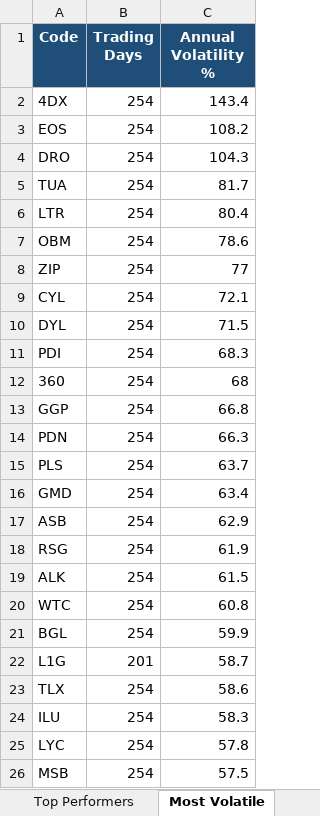
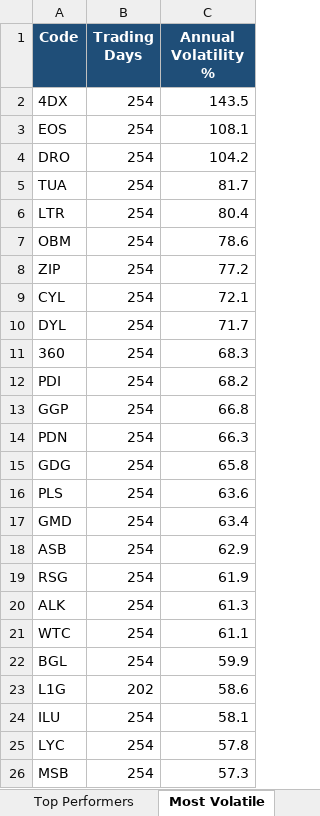
Before and after one commit to anurag7171/asx-market-analytics, an Excel workbook: reports/asx-market-report.xlsx, sheet Most Volatile, drawn as a sheet; values as stored, in another font and other column widths than the file's, no borders; conditional formats not drawn; removed rows and columns are numbered as before the commit, all else as after; the diff names each change by its address in the sheet, - before the commit and + after, or states it on an @@ line.

```diff
--- a/reports/asx-market-report.xlsx (sheet Most Volatile)
+++ b/reports/asx-market-report.xlsx (sheet Most Volatile)
-C2 (Annual Volatility %): 143.4
+C2 (Annual Volatility %): 143.5
-C3 (Annual Volatility %): 108.2
+C3 (Annual Volatility %): 108.1
-C4 (Annual Volatility %): 104.3
+C4 (Annual Volatility %): 104.2
-C8 (Annual Volatility %): 77
+C8 (Annual Volatility %): 77.2
-C10 (Annual Volatility %): 71.5
+C10 (Annual Volatility %): 71.7
-row 11: PDI | 254 | 68.3
-C11 (Annual Volatility %): 68
+C11 (Annual Volatility %): 68.3
+row 12: PDI | 254 | 68.2
+row 15: GDG | 254 | 65.8
-C16 (Annual Volatility %): 63.7
+C16 (Annual Volatility %): 63.6
-C20 (Annual Volatility %): 61.5
+C20 (Annual Volatility %): 61.3
-C21 (Annual Volatility %): 60.8
+C21 (Annual Volatility %): 61.1
-B23 (Trading Days): 201
+B23 (Trading Days): 202
-C23 (Annual Volatility %): 58.7
+C23 (Annual Volatility %): 58.6
-row 23: TLX | 254 | 58.6
-C24 (Annual Volatility %): 58.3
+C24 (Annual Volatility %): 58.1
-C26 (Annual Volatility %): 57.5
+C26 (Annual Volatility %): 57.3
```
Also changed, not shown: sheet Top Performers, sheet Sector Returns, sheet Sector Turnover, sheet Max Drawdown, 2 other files.
